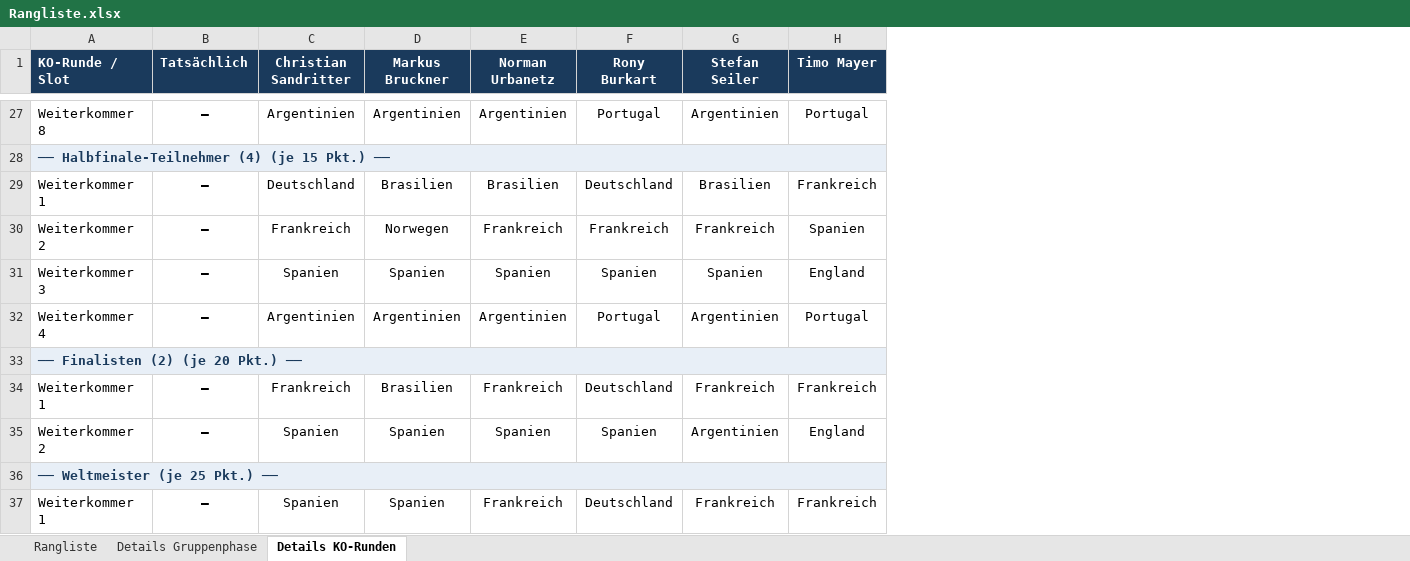
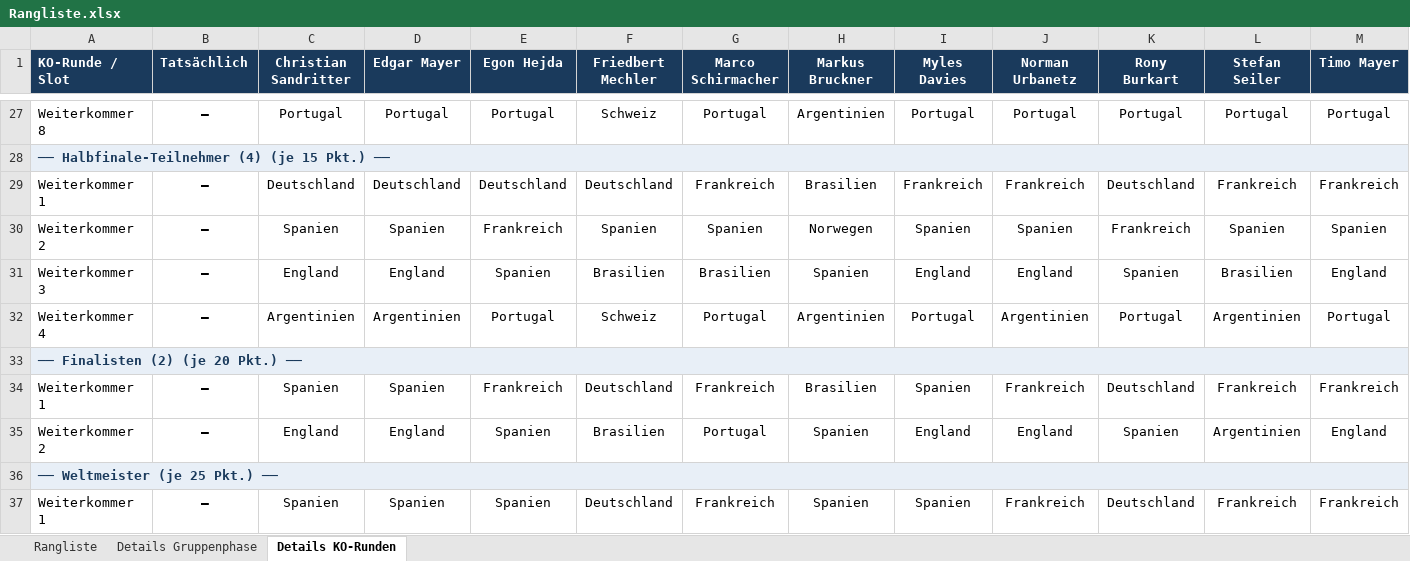
Before and after one commit to augo1337/wm2026-tippspiel, an Excel workbook: Rangliste.xlsx, sheet Details KO-Runden, drawn as a sheet; only a part is shown, gaps mark what is left out; values as stored, in another font and other column widths than the file's, no borders; addresses are those after the commit; the diff covers the shown part only; the diff names each change by its address in the sheet, - before the commit and + after, or states it on an @@ line.

Commit message:
Tipps-Update: 11 Spieler vollständig (5 neu: Edgar, Egon, Friedbert, Marco, Myles)

```diff
--- a/Rangliste.xlsx (sheet Details KO-Runden)
+++ b/Rangliste.xlsx (sheet Details KO-Runden)
+column D (Edgar Mayer), rows 27-37: Portugal |  | Deutschland | Spanien | England | Argentinien |  | Spanien | England |  | Spanien
+column E (Egon Hejda), rows 27-37: Portugal |  | Deutschland | Frankreich | Spanien | Portugal |  | Frankreich | Spanien |  | Spanien
+column F (Friedbert Mechler), rows 27-37: Schweiz |  | Deutschland | Spanien | Brasilien | Schweiz |  | Deutschland | Brasilien |  | Deutschland
+column G (Marco Schirmacher), rows 27-37: Portugal |  | Frankreich | Spanien | Brasilien | Portugal |  | Frankreich | Portugal |  | Frankreich
+column I (Myles Davies), rows 27-37: Portugal |  | Frankreich | Spanien | England | Portugal |  | Spanien | England |  | Spanien
-C27 (Christian Sandritter): Argentinien
+C27 (Christian Sandritter): Portugal
-J27 (Norman Urbanetz): Argentinien
+J27 (Norman Urbanetz): Portugal
-L27 (Stefan Seiler): Argentinien
+L27 (Stefan Seiler): Portugal
-J29 (Norman Urbanetz): Brasilien
+J29 (Norman Urbanetz): Frankreich
-L29 (Stefan Seiler): Brasilien
+L29 (Stefan Seiler): Frankreich
-C30 (Christian Sandritter): Frankreich
+C30 (Christian Sandritter): Spanien
-J30 (Norman Urbanetz): Frankreich
+J30 (Norman Urbanetz): Spanien
-L30 (Stefan Seiler): Frankreich
+L30 (Stefan Seiler): Spanien
-C31 (Christian Sandritter): Spanien
+C31 (Christian Sandritter): England
-J31 (Norman Urbanetz): Spanien
+J31 (Norman Urbanetz): England
-L31 (Stefan Seiler): Spanien
+L31 (Stefan Seiler): Brasilien
-C34 (Christian Sandritter): Frankreich
+C34 (Christian Sandritter): Spanien
-C35 (Christian Sandritter): Spanien
+C35 (Christian Sandritter): England
-J35 (Norman Urbanetz): Spanien
+J35 (Norman Urbanetz): England
```
Also changed, not shown: 27 edited cells elsewhere in this sheet, sheet Rangliste, sheet Details Gruppenphase, 9 other files.
